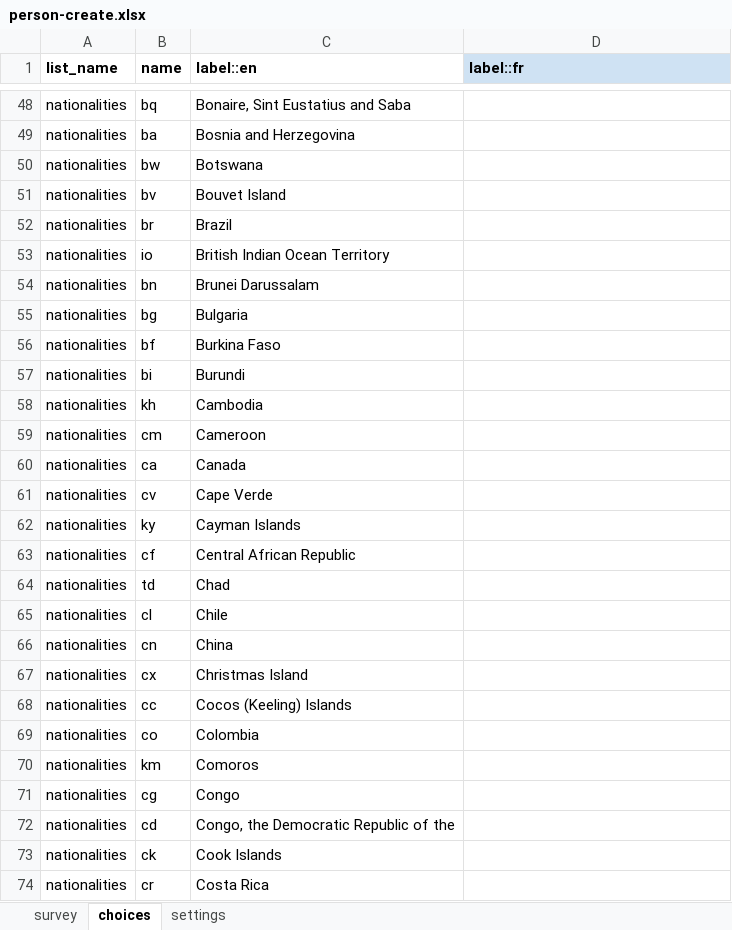
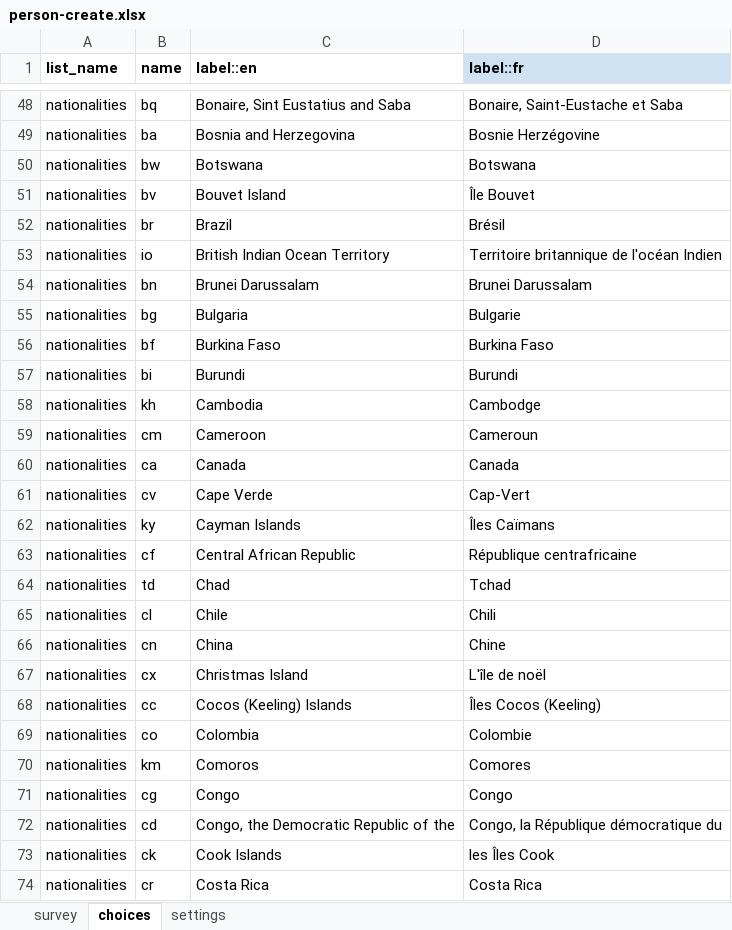
Before and after one commit to medic/config-covid, an Excel workbook: forms/contact/person-create.xlsx, sheet choices, drawn as a sheet; only a part is shown, gaps mark what is left out; values as stored, in another font and other column widths than the file's, no borders; the diff covers the shown part only; the diff names each change by its address in the sheet, - before the commit and + after, or states it on an @@ line.

```diff
--- a/forms/contact/person-create.xlsx (sheet choices)
+++ b/forms/contact/person-create.xlsx (sheet choices)
-D48 (label::fr): (empty)
+D48 (label::fr): Bonaire, Saint-Eustache et Saba
-D49 (label::fr): (empty)
+D49 (label::fr): Bosnie Herzégovine
-D50 (label::fr): (empty)
+D50 (label::fr): Botswana
-D51 (label::fr): (empty)
+D51 (label::fr): Île Bouvet
-D52 (label::fr): (empty)
+D52 (label::fr): Brésil
-D53 (label::fr): (empty)
+D53 (label::fr): Territoire britannique de l'océan Indien
-D54 (label::fr): (empty)
+D54 (label::fr): Brunei Darussalam
-D55 (label::fr): (empty)
+D55 (label::fr): Bulgarie
-D56 (label::fr): (empty)
+D56 (label::fr): Burkina Faso
-D57 (label::fr): (empty)
+D57 (label::fr): Burundi
-D58 (label::fr): (empty)
+D58 (label::fr): Cambodge
-D59 (label::fr): (empty)
+D59 (label::fr): Cameroun
-D60 (label::fr): (empty)
+D60 (label::fr): Canada
-D61 (label::fr): (empty)
+D61 (label::fr): Cap-Vert
-D62 (label::fr): (empty)
+D62 (label::fr): Îles Caïmans
-D63 (label::fr): (empty)
+D63 (label::fr): République centrafricaine
-D64 (label::fr): (empty)
+D64 (label::fr): Tchad
-D65 (label::fr): (empty)
+D65 (label::fr): Chili
-D66 (label::fr): (empty)
+D66 (label::fr): Chine
-D67 (label::fr): (empty)
+D67 (label::fr): L'île de noël
-D68 (label::fr): (empty)
+D68 (label::fr): Îles Cocos (Keeling)
-D69 (label::fr): (empty)
+D69 (label::fr): Colombie
-D70 (label::fr): (empty)
+D70 (label::fr): Comores
-D71 (label::fr): (empty)
+D71 (label::fr): Congo
-D72 (label::fr): (empty)
+D72 (label::fr): Congo, la République démocratique du
-D73 (label::fr): (empty)
+D73 (label::fr): les Îles Cook
-D74 (label::fr): (empty)
+D74 (label::fr): Costa Rica
```
Also changed, not shown: 223 edited cells elsewhere in this sheet, sheet survey, sheet settings, forms/contact/person-edit.xlsx, 16 other files.
